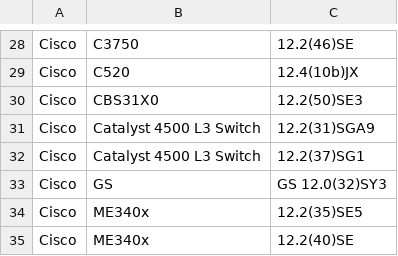
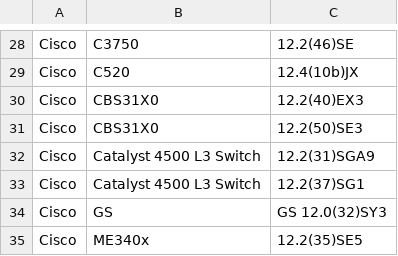
Before and after one commit to nocproject/noc, a CSV file: sa/profiles/Cisco/IOS/supported.csv, drawn as a sheet; only a part is shown, gaps mark what is left out; the shorter side is filled out with more unchanged rows.

```diff
--- a/sa/profiles/Cisco/IOS/supported.csv
+++ b/sa/profiles/Cisco/IOS/supported.csv
@@ -29,2 +29,3 @@ Cisco,C3750,12.2(46)SE
 Cisco,C520,12.4(10b)JX
+Cisco,CBS31X0,12.2(40)EX3
 Cisco,CBS31X0,12.2(50)SE3
```
Also changed, not shown: 1 other file.
